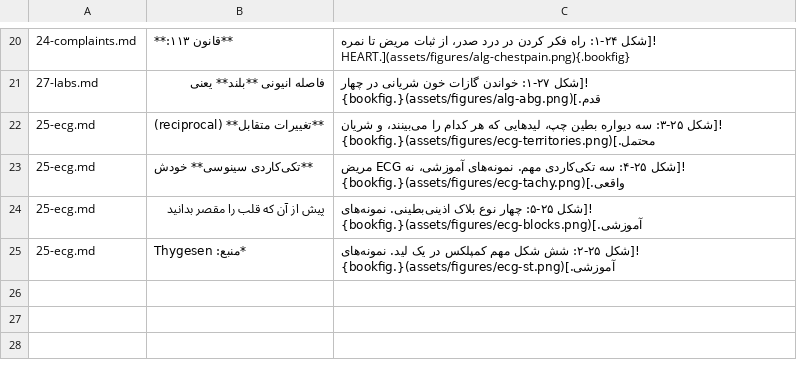
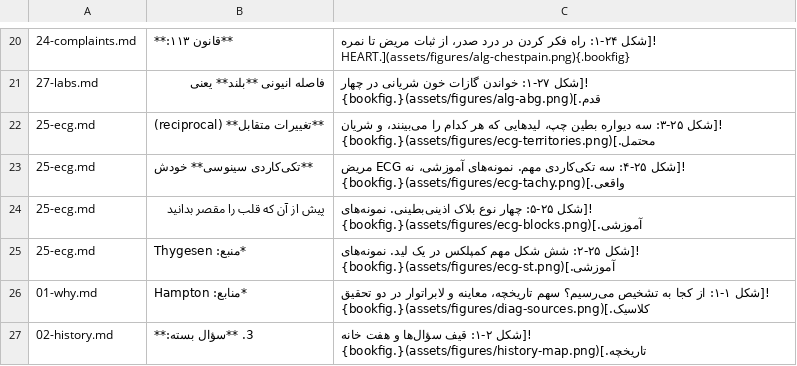
Before and after one commit to alfrotan-glitch/Books, a TSV file: clinical-exam/tools/figures/placements.tsv, drawn as a sheet; only a part is shown, gaps mark what is left out; the diff covers the shown part only; the diff names each change by its address in the sheet, - before the commit and + after, or states it on an @@ line.

Commit message:
clinical-exam: 8 more figures (ch01-04, 07, 12, 22, 26); ch04 exact Bayes example
Co-authored-by: arena-agent <297053741+arena-agent@users.noreply.github.com>

```diff
--- a/clinical-exam/tools/figures/placements.tsv
+++ b/clinical-exam/tools/figures/placements.tsv
+row 26: 01-why.md | *منابع: Hampton | ![شکل ۱-۱: از کجا به تشخیص می‌رسیم؟ سهم تاریخچه، معاینه و لابراتوار در دو تحقیق کلاسیک.](assets/figures/diag-sources.png){.bookfig}
+row 27: 02-history.md | 3. **سؤال بسته:** | ![شکل ۲-۱: قیف سؤال‌ها و هفت خانه تاریخچه.](assets/figures/history-map.png){.bookfig}
```
Also changed, not shown: 6 added rows elsewhere in this file, 33 other files.
